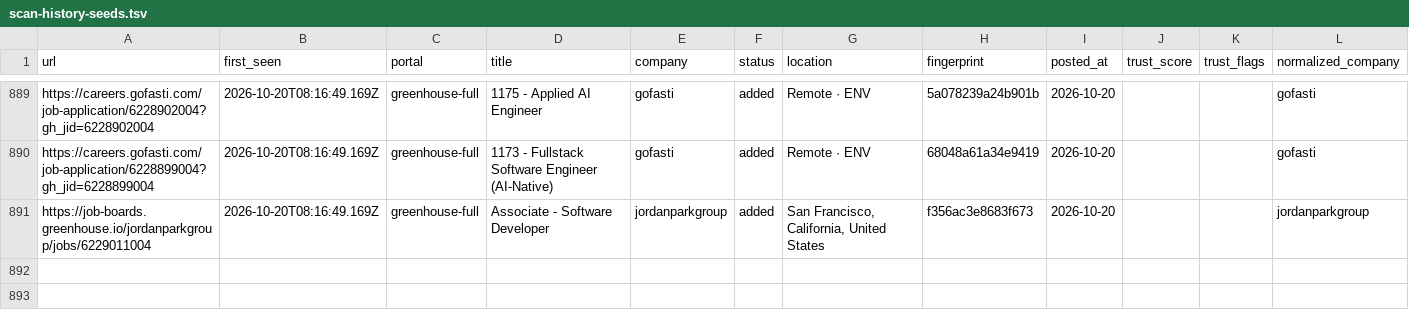
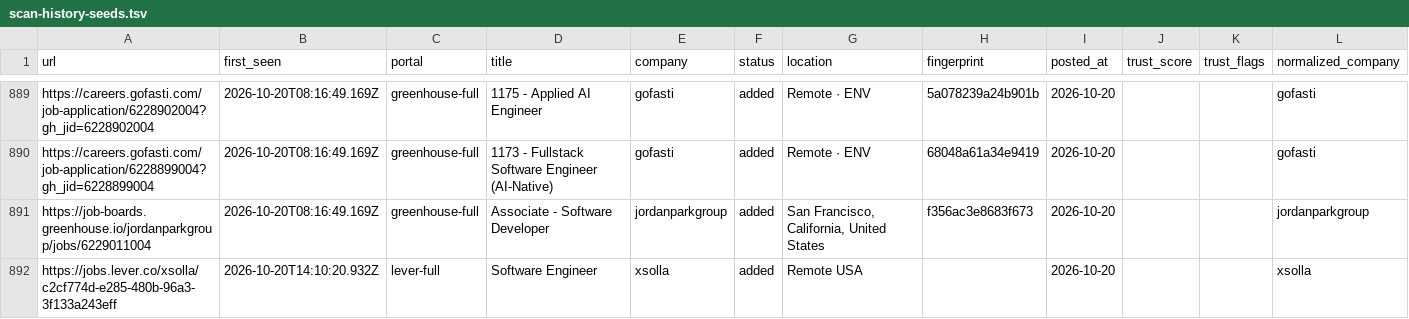
Before and after one commit to manavmalavia18/scoutgrid, a TSV file: data/scan-history-seeds.tsv, drawn as a sheet; only a part is shown, gaps mark what is left out.

```diff
--- a/data/scan-history-seeds.tsv
+++ b/data/scan-history-seeds.tsv
@@ -891 +891,2 @@ https://careers.gofasti.com/job-application/6228899004?gh_jid=6228899004	2026-10
 https://job-boards.greenhouse.io/jordanparkgroup/jobs/6229011004	2026-10-20T08:16:49.169Z	greenhouse-full	Associate - Software Developer	jordanparkgroup	added	San Francisco, California, United States	f356ac3e8683f673	2026-10-20			jordanparkgroup
+https://jobs.lever.co/xsolla/c2cf774d-e285-480b-96a3-3f133a243eff	2026-10-20T14:10:20.932Z	lever-full	Software Engineer	xsolla	added	Remote USA		2026-10-20			xsolla
```
Also changed, not shown: 3 other files.
